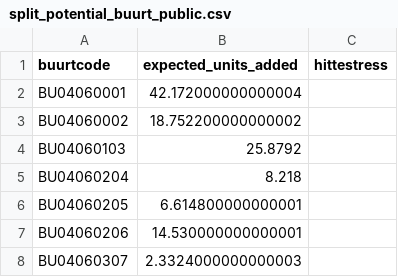
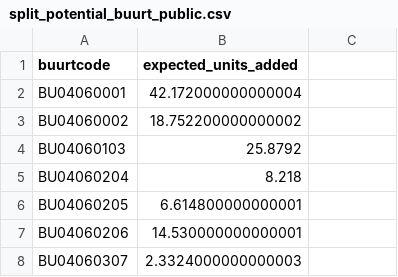
Before and after one commit to rubenwoudsma/Huizen-Woning-Splitser-Analyzer, a CSV file: data/processed/split_potential_buurt_public.csv, drawn as a sheet; only a part is shown; the diff names each change by its address in the sheet, - before the commit and + after, or states it on an @@ line.

```diff
--- a/data/processed/split_potential_buurt_public.csv
+++ b/data/processed/split_potential_buurt_public.csv
-C1: hittestress
+C1: (empty)
```
Also changed, not shown: data/processed/split_candidates_public.csv, 1 other file.
